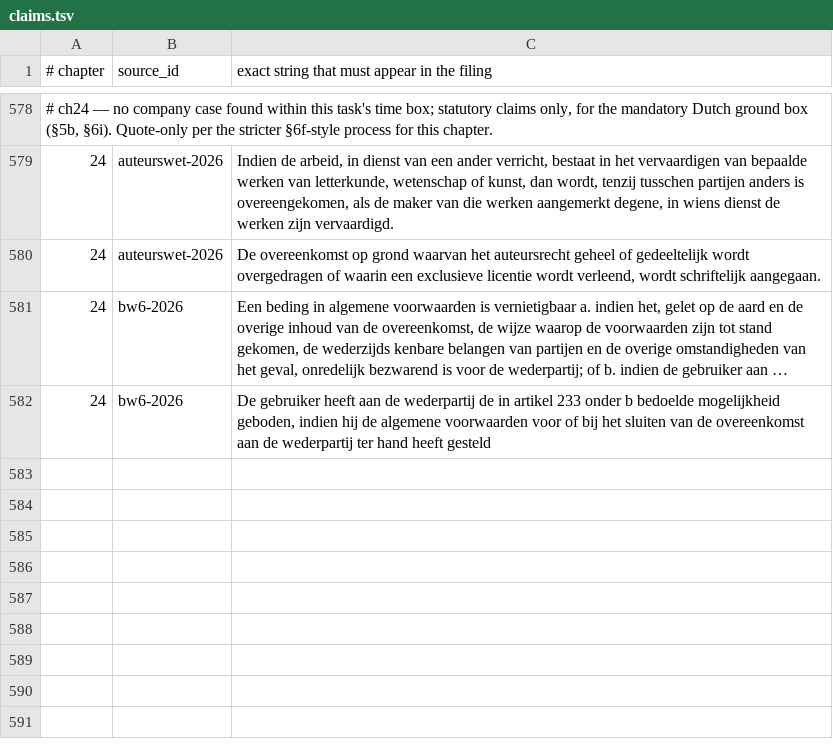
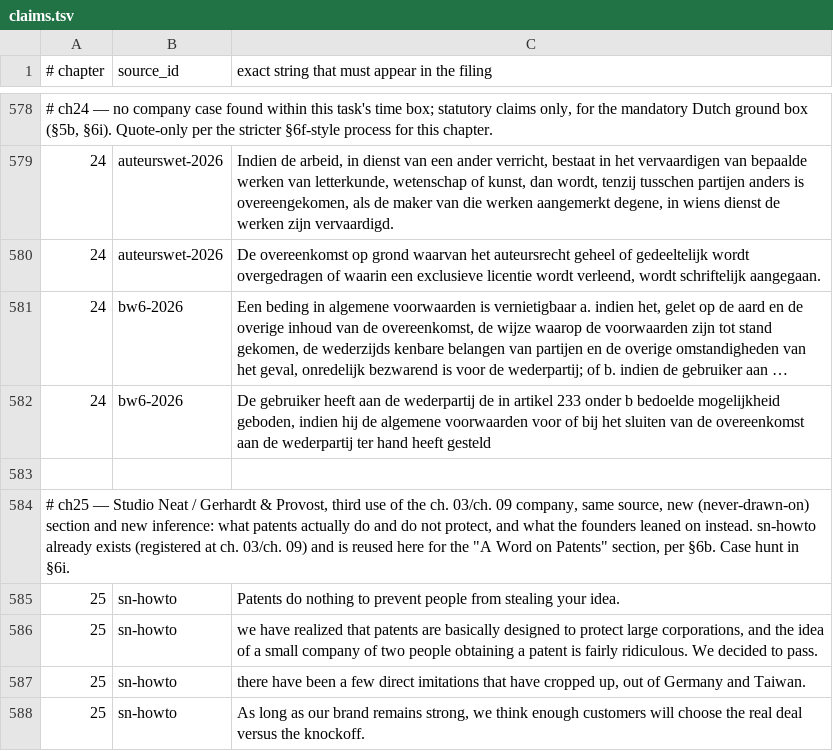
Before and after one commit to AnthonyKot/going-concern, a TSV file: checks/claims.tsv, drawn as a sheet; only a part is shown, gaps mark what is left out; long unchanged cells end in …; the diff names each change by its address in the sheet, - before the commit and + after, or states it on an @@ line.

```diff
--- a/checks/claims.tsv
+++ b/checks/claims.tsv
+row 583: (empty)
+row 584: # ch25 — Studio Neat / Gerhardt & Provost, third use of the ch. 03/ch. 09 company, same source, new (never-drawn-on) section and new inference: what patents actually do and do not protect, and what the founders leaned on instead. sn-howto already exists (registered at ch. 03/ch. 09) and is reused here for the "A Word on Patents" section, per §6b. Case hunt in §6i.
+row 585: 25 | sn-howto | Patents do nothing to prevent people from stealing your idea.
+row 586: 25 | sn-howto | we have realized that patents are basically designed to protect large corporations, and the idea of a small company of two people obtaining a patent is fairly ridiculous. We decided to pass.
+row 587: 25 | sn-howto | there have been a few direct imitations that have cropped up, out of Germany and Taiwan.
+row 588: 25 | sn-howto | As long as our brand remains strong, we think enough customers will choose the real deal versus the knockoff.
```
Also changed, not shown: 1 other file.
